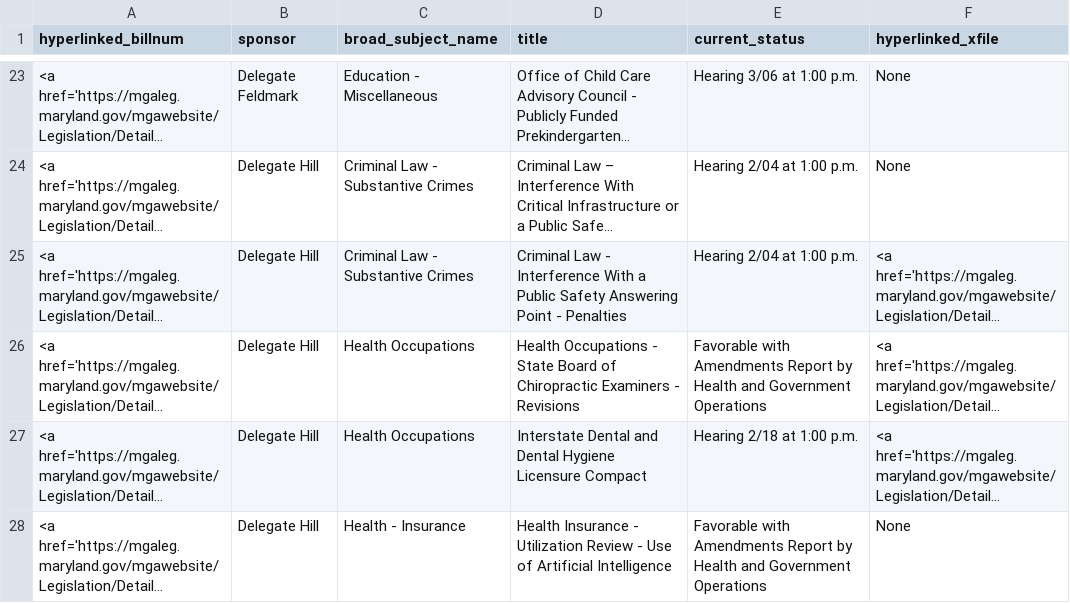
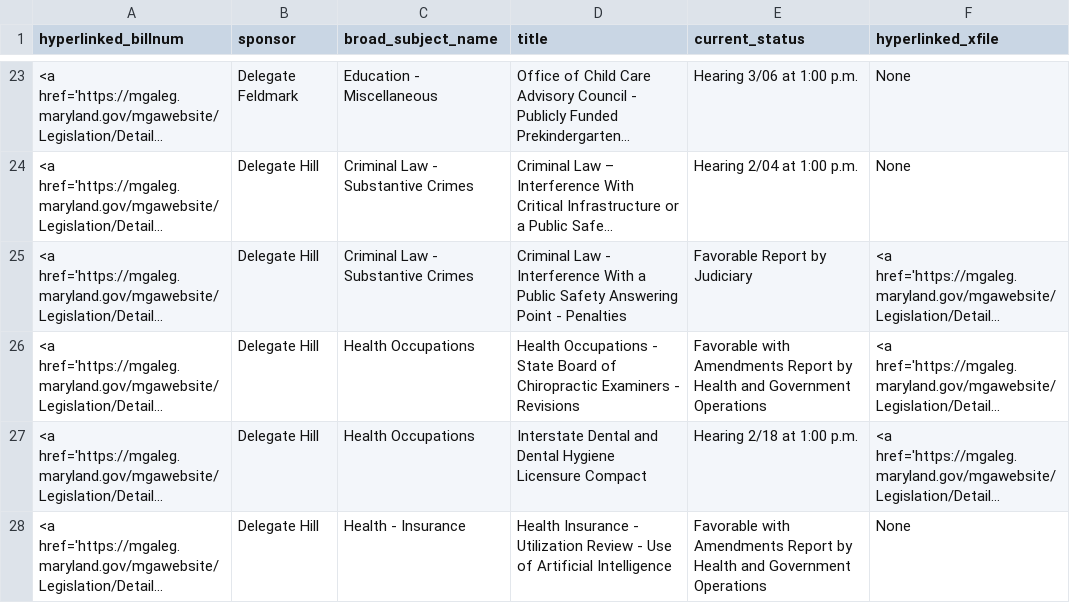
Before and after one commit to Baltimore-Sun/md-ga-bill-tracker, a CSV file: howtab.csv, drawn as a sheet; only a part is shown, gaps mark what is left out; long unchanged cells end in …; the diff names each change by its address in the sheet, - before the commit and + after, or states it on an @@ line.

```diff
--- a/howtab.csv
+++ b/howtab.csv
-E25 (current_status): Hearing 2/04 at 1:00 p.m.
+E25 (current_status): Favorable Report by Judiciary
```
